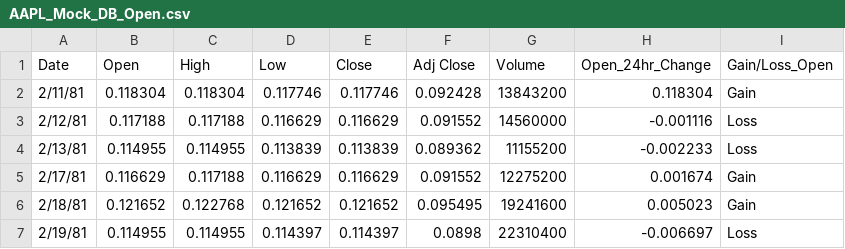
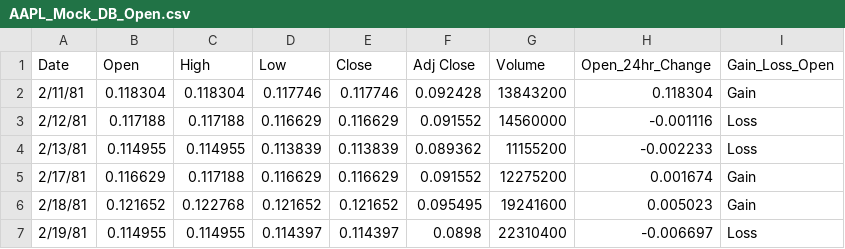
Before and after one commit to opeoje91/Final_Project_10_UTA_old, a CSV file: Mock_Database/MockUp_DB/AAPL_Mock_DB_Open.csv, drawn as a sheet; only a part is shown.

```diff
--- a/Mock_Database/MockUp_DB/AAPL_Mock_DB_Open.csv
+++ b/Mock_Database/MockUp_DB/AAPL_Mock_DB_Open.csv
@@ -1,2 +1,2 @@
-Date,Open,High,Low,Close,Adj Close,Volume,Open_24hr_Change,Gain/Loss_Open
+Date,Open,High,Low,Close,Adj Close,Volume,Open_24hr_Change,Gain_Loss_Open
 2/11/81,0.118304,0.118304,0.117746,0.117746,0.092428,13843200,0.118304,Gain
```
Also changed, not shown: Mock_Database/MockUp_DB/AAPL_Mock_DB_Close.csv, Mock_Database/MockUp_DB/AAPL_Mock_DB_High.csv, 7 other files.
